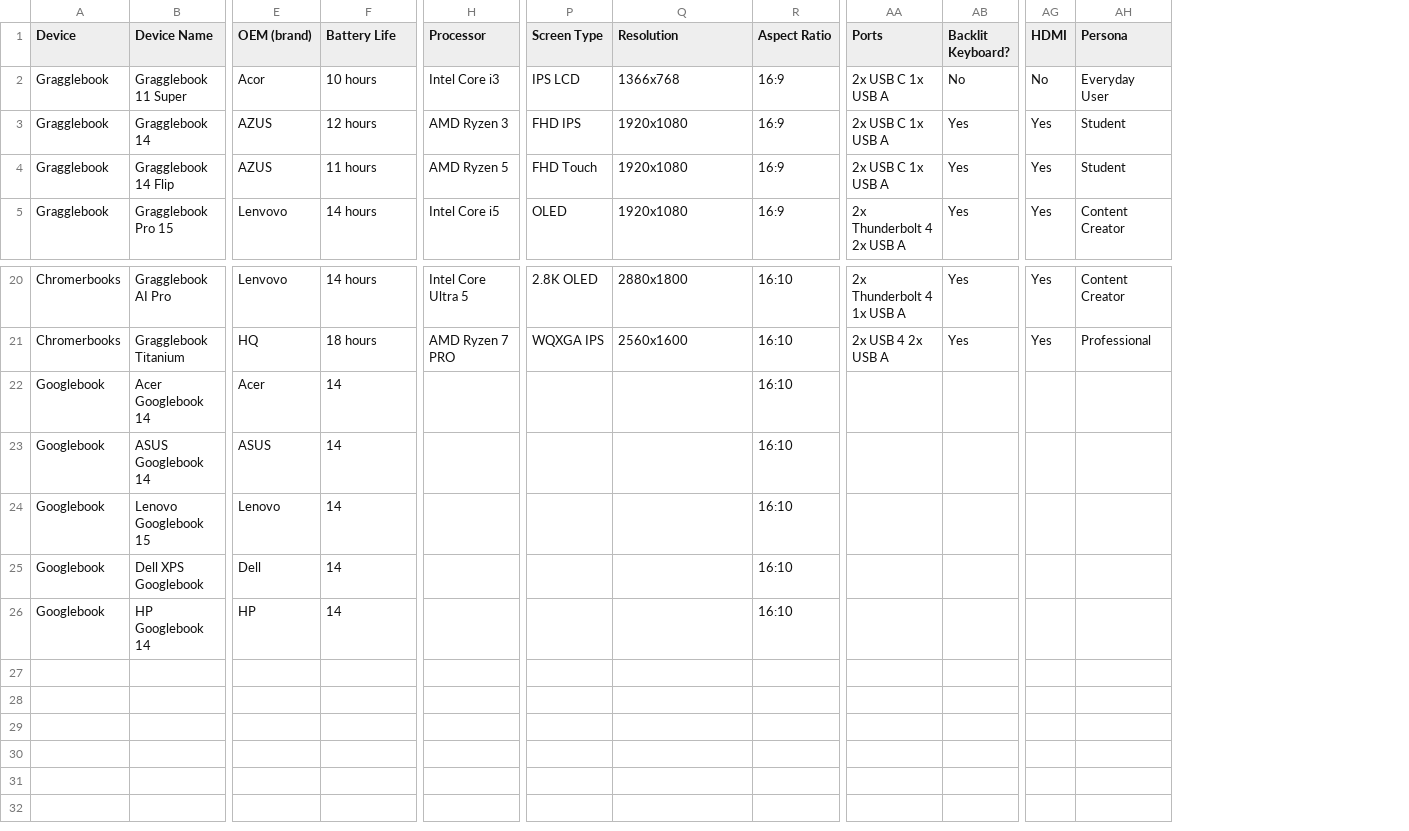
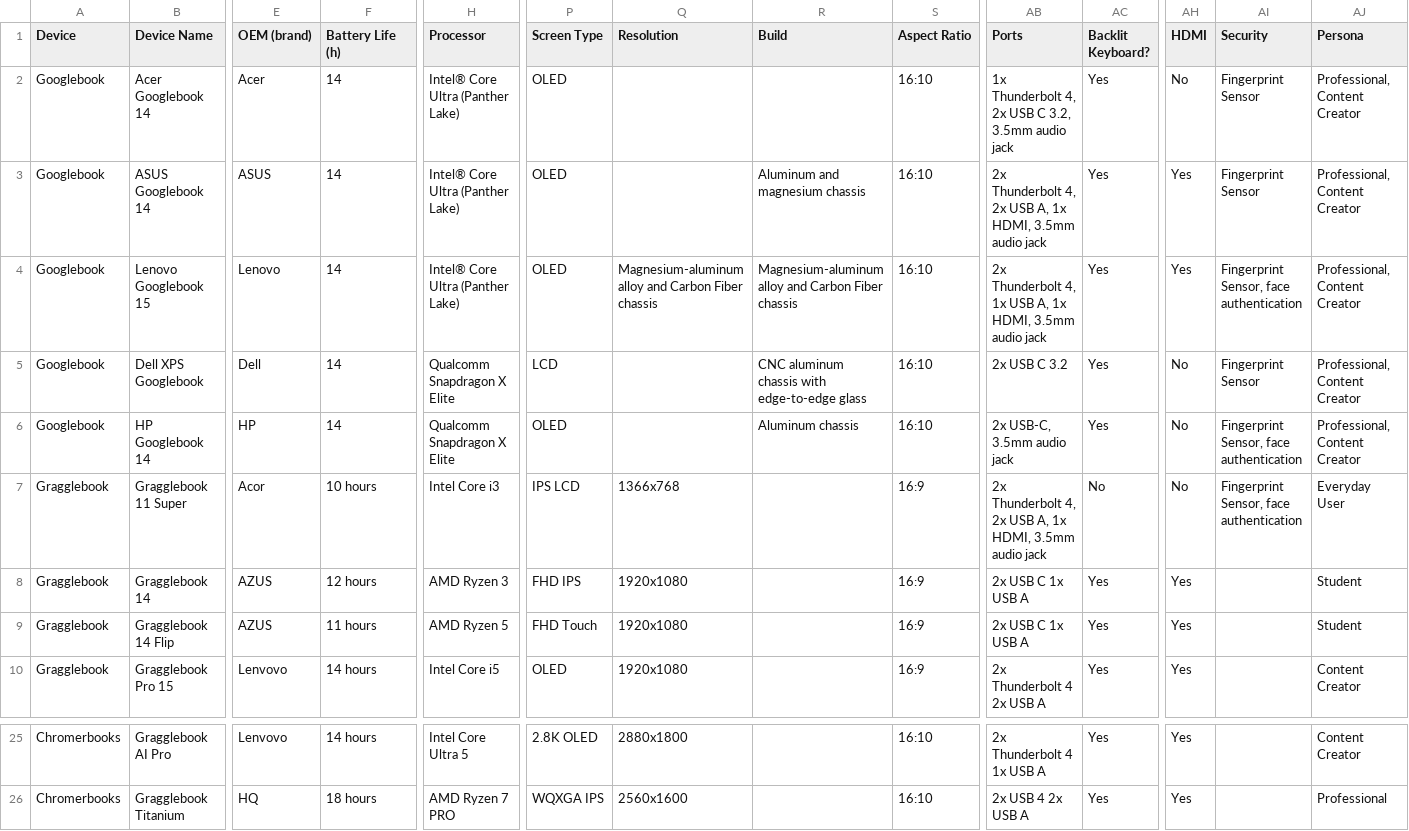
Before and after one commit to CBTraining/gspecs, a CSV file: dist/devices.csv, drawn as a sheet; only a part is shown, gaps mark what is left out; removed rows and columns are numbered as before the commit, all else as after; rows hold the shown columns only; the diff names each change by its address in the sheet, - before the commit and + after, or states it on an @@ line.

Commit message:
feat: render comma-separated specs (Ports, Security, Build) into rounded rectangle pills

```diff
--- a/dist/devices.csv
+++ b/dist/devices.csv
+column R (Build), empty
+column AI (Security), row 7: Fingerprint Sensor, face authentication
-F1: Battery Life
+F1: Battery Life (h)
+row 2: Googlebook | Acer Googlebook 14 | Acer | 14 | Intel® Core Ultra (Panther Lake) | OLED |  |  | 16:10 | 1x Thunderbolt 4, 2x USB C 3.2, 3.5mm audio jack | Yes | No | Fingerprint Sensor | Professional, Content Creator
+row 3: Googlebook | ASUS Googlebook 14 | ASUS | 14 | Intel® Core Ultra (Panther Lake) | OLED |  | Aluminum and magnesium chassis | 16:10 | 2x Thunderbolt 4, 2x USB A, 1x HDMI, 3.5mm audio jack | Yes | Yes | Fingerprint Sensor | Professional, Content Creator
+row 4: Googlebook | Lenovo Googlebook 15 | Lenovo | 14 | Intel® Core Ultra (Panther Lake) | OLED | Magnesium-aluminum alloy and Carbon Fiber chassis | Magnesium-aluminum alloy and Carbon Fiber chassis | 16:10 | 2x Thunderbolt 4, 1x USB A, 1x HDMI, 3.5mm audio jack | Yes | Yes | Fingerprint Sensor, face authentication | Professional, Content Creator
+row 5: Googlebook | Dell XPS Googlebook | Dell | 14 | Qualcomm Snapdragon X Elite | LCD |  | CNC aluminum chassis with edge-to-edge glass | 16:10 | 2x USB C 3.2 | Yes | No | Fingerprint Sensor | Professional, Content Creator
+row 6: Googlebook | HP Googlebook 14 | HP | 14 | Qualcomm Snapdragon X Elite | OLED |  | Aluminum chassis | 16:10 | 2x USB-C, 3.5mm audio jack | Yes | No | Fingerprint Sensor, face authentication | Professional, Content Creator
-AB7 (Ports): 2x USB C 1x USB A
+AB7 (Ports): 2x Thunderbolt 4, 2x USB A, 1x HDMI, 3.5mm audio jack
-row 22: Googlebook | Acer Googlebook 14 | Acer | 14 |  |  |  | 16:10
-row 23: Googlebook | ASUS Googlebook 14 | ASUS | 14 |  |  |  | 16:10
-row 24: Googlebook | Lenovo Googlebook 15 | Lenovo | 14 |  |  |  | 16:10
-row 25: Googlebook | Dell XPS Googlebook | Dell | 14 |  |  |  | 16:10
-row 26: Googlebook | HP Googlebook 14 | HP | 14 |  |  |  | 16:10
```
Also changed, not shown: public/devices.csv, 26 other files.
